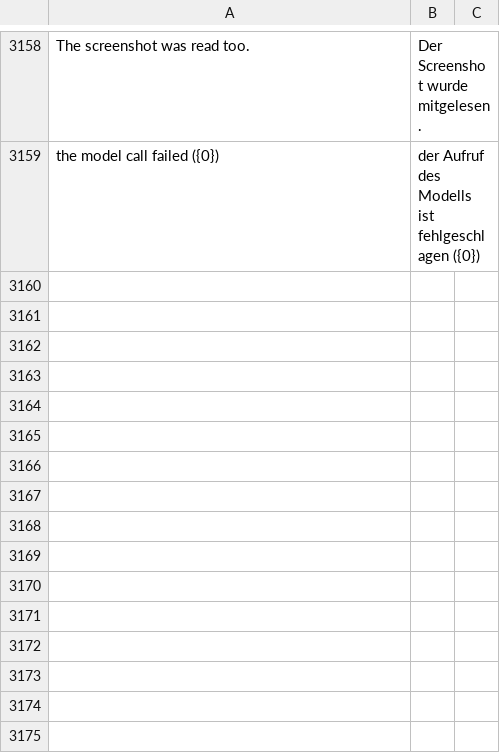
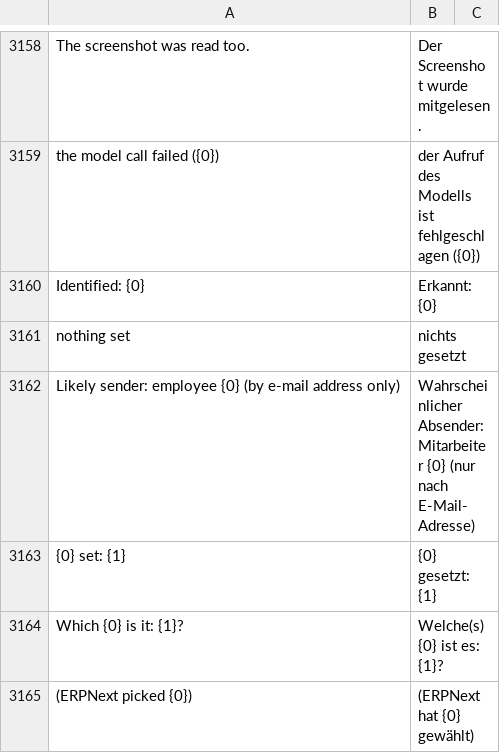
Before and after one commit to phamos-eu/phamos, a CSV file: phamos/translations/de.csv, drawn as a sheet; only a part is shown, gaps mark what is left out; the diff names each change by its address in the sheet, - before the commit and + after, or states it on an @@ line.

```diff
--- a/phamos/translations/de.csv
+++ b/phamos/translations/de.csv
+row 3160: Identified: {0} | Erkannt: {0}
+row 3161: nothing set | nichts gesetzt
+row 3162: Likely sender: employee {0} (by e-mail address only) | Wahrscheinlicher Absender: Mitarbeiter {0} (nur nach E-Mail-Adresse)
+row 3163: {0} set: {1} | {0} gesetzt: {1}
+row 3164: Which {0} is it: {1}? | Welche(s) {0} ist es: {1}?
+row 3165: (ERPNext picked {0}) | (ERPNext hat {0} gewählt)
```
Also changed, not shown: 5 other files.
